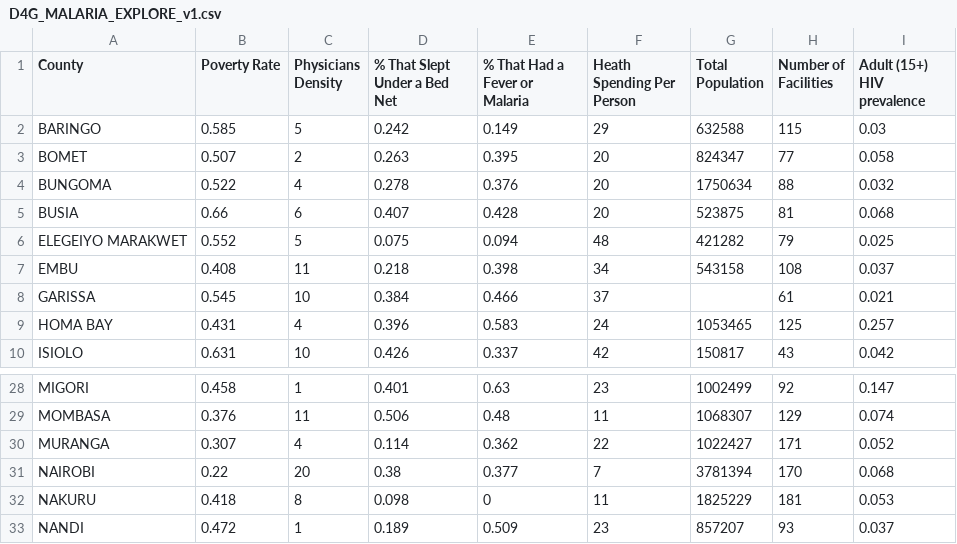
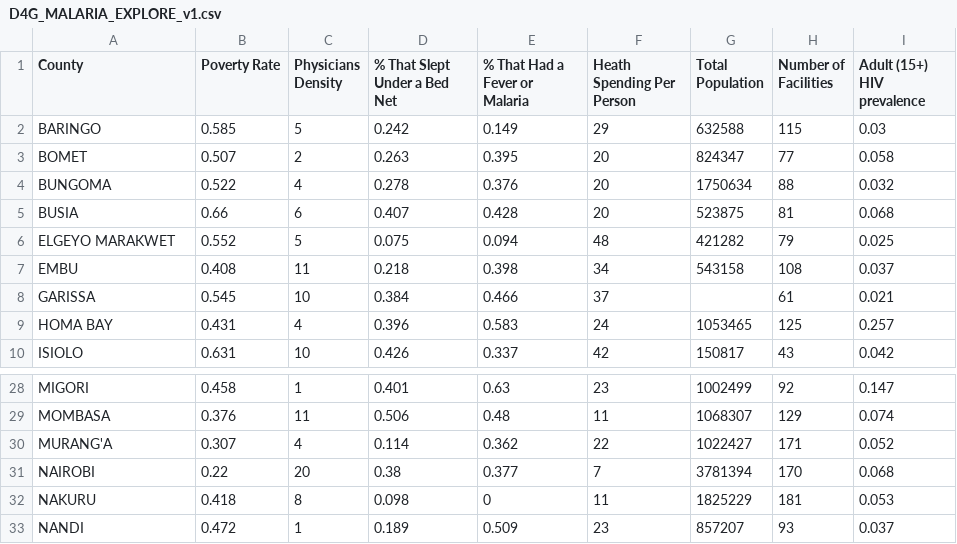
Before and after one commit to RealImpactAnalytics/d4g-hackathon-malaria-viz, a CSV file: data/D4G_MALARIA_EXPLORE_v1.csv, drawn as a sheet; only a part is shown, gaps mark what is left out.

```diff
--- a/data/D4G_MALARIA_EXPLORE_v1.csv
+++ b/data/D4G_MALARIA_EXPLORE_v1.csv
@@ -5,3 +5,3 @@ BUNGOMA,0.522,4,0.278,0.376,20,1750634,88,0.032
 BUSIA,0.66,6,0.407,0.428,20,523875,81,0.068
-ELEGEIYO MARAKWET,0.552,5,0.075,0.094,48,421282,79,0.025
+ELGEYO MARAKWET,0.552,5,0.075,0.094,48,421282,79,0.025
 EMBU,0.408,11,0.218,0.398,34,543158,108,0.037
@@ -29,3 +29,3 @@ MIGORI,0.458,1,0.401,0.63,23,1002499,92,0.147
 MOMBASA,0.376,11,0.506,0.48,11,1068307,129,0.074
-MURANGA,0.307,4,0.114,0.362,22,1022427,171,0.052
+MURANG'A,0.307,4,0.114,0.362,22,1022427,171,0.052
 NAIROBI,0.22,20,0.38,0.377,7,3781394,170,0.068
```
Also changed, not shown: 2 other files.
